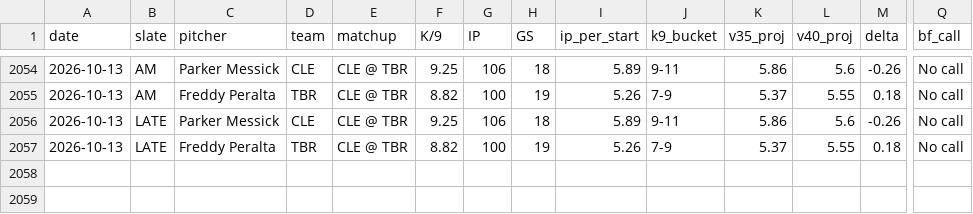
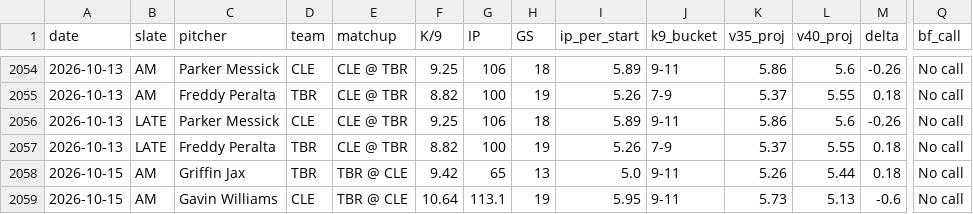
Before and after one commit to jordantaylorkurzweil-hash/MLB-Kprop-Pipeline, a CSV file: workspace/shadow_v35_vs_v40.csv, drawn as a sheet; only a part is shown, gaps mark what is left out; rows hold the shown columns only; the diff names each change by its address in the sheet, - before the commit and + after, or states it on an @@ line.

```diff
--- a/workspace/shadow_v35_vs_v40.csv
+++ b/workspace/shadow_v35_vs_v40.csv
+row 2058: 2026-10-15 | AM | Griffin Jax | TBR | TBR @ CLE | 9.42 | 65 | 13 | 5.0 | 9-11 | 5.26 | 5.44 | 0.18 | No call
+row 2059: 2026-10-15 | AM | Gavin Williams | CLE | TBR @ CLE | 10.64 | 113.1 | 19 | 5.95 | 9-11 | 5.73 | 5.13 | -0.6 | No call
```
Also changed, not shown: 3 other files.
